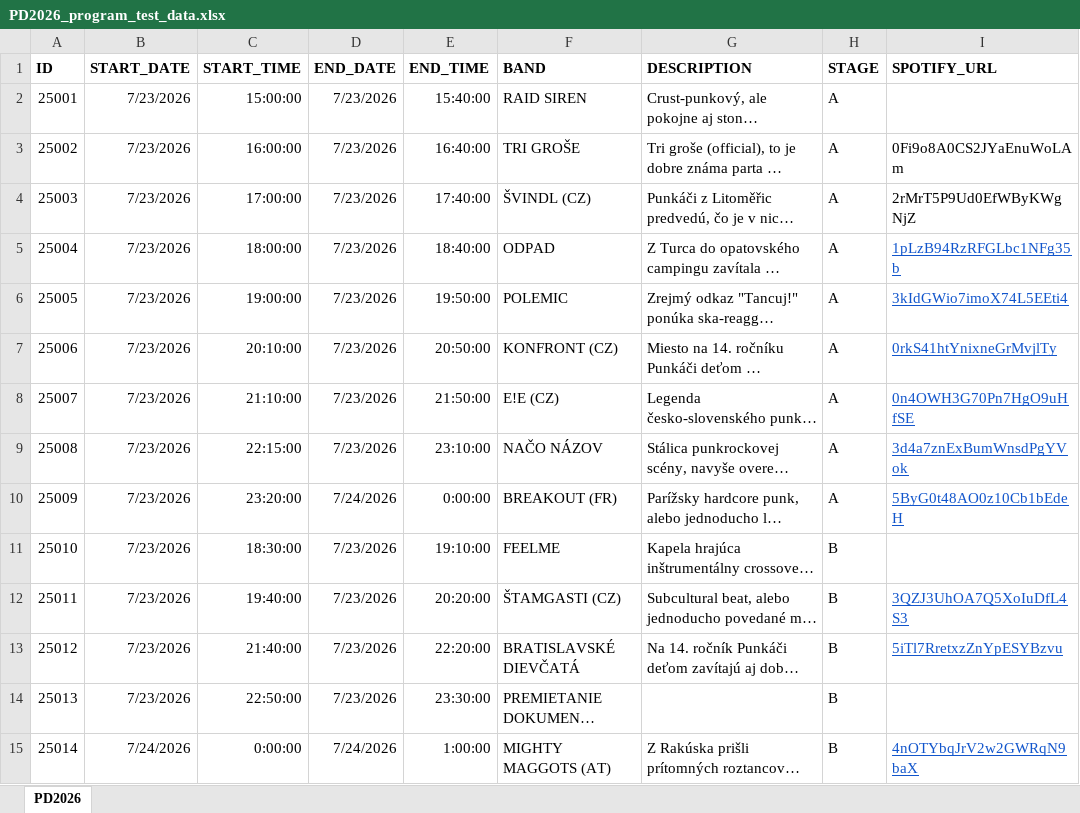
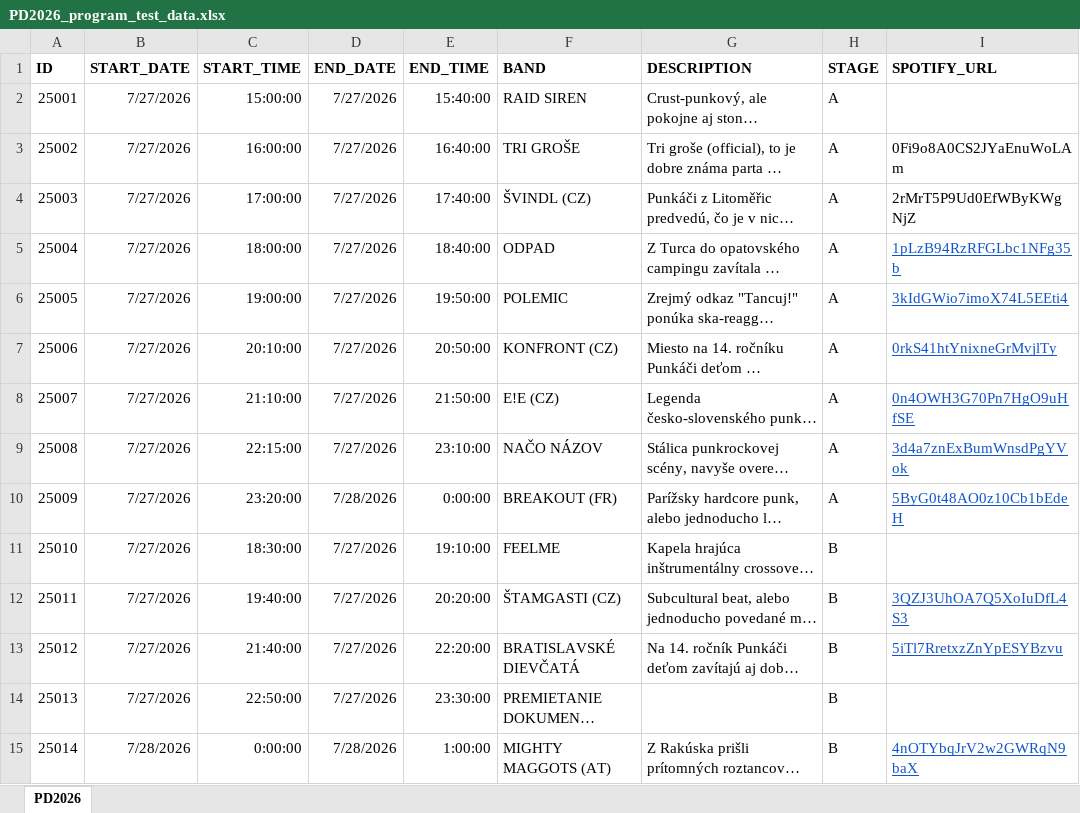
Before and after one commit to davidbadin/davidbadin.github.io, an Excel workbook: PD2026_app/app/src/main/assets/PD2026_program_test_data.xlsx, sheet PD2026, drawn as a sheet; only a part is shown; long unchanged cells end in …; values as stored, in another font and other column widths than the file's, no borders; the diff covers the shown part only; the diff names each change by its address in the sheet, - before the commit and + after, or states it on an @@ line.

```diff
--- a/PD2026_app/app/src/main/assets/PD2026_program_test_data.xlsx (sheet PD2026)
+++ b/PD2026_app/app/src/main/assets/PD2026_program_test_data.xlsx (sheet PD2026)
-B2:B14 (START_DATE): 7/23/2026
+B2:B14 (START_DATE): 7/27/2026
-D2:D9 (END_DATE): 7/23/2026
+D2:D9 (END_DATE): 7/27/2026
-D10 (END_DATE): 7/24/2026
+D10 (END_DATE): 7/28/2026
-D11:D14 (END_DATE): 7/23/2026
+D11:D14 (END_DATE): 7/27/2026
-B15 (START_DATE): 7/24/2026
+B15 (START_DATE): 7/28/2026
-D15 (END_DATE): 7/24/2026
+D15 (END_DATE): 7/28/2026
```
Also changed, not shown: 76 edited cells elsewhere in this sheet.
